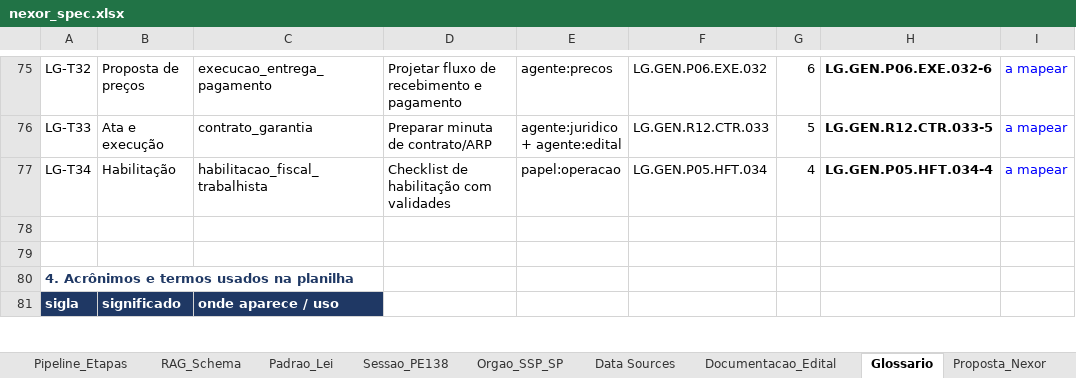
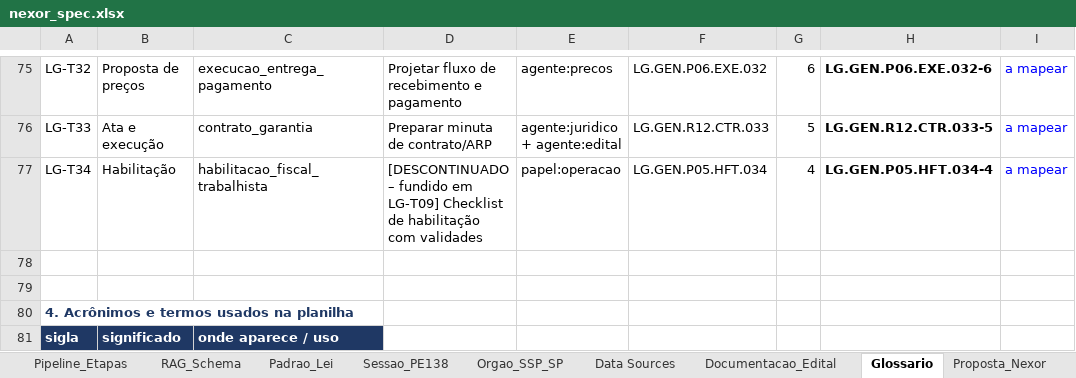
Before and after one commit to n4rch6pjt9-rgb/LicitaGym, an Excel workbook: specs/nexor_spec.xlsx, sheet Glossario, drawn as a sheet; only a part is shown, gaps mark what is left out; values as stored, in another font and other column widths than the file's, no borders; the diff names each change by its address in the sheet, - before the commit and + after, or states it on an @@ line.

```diff
--- a/specs/nexor_spec.xlsx (sheet Glossario)
+++ b/specs/nexor_spec.xlsx (sheet Glossario)
-D77: Checklist de…
+D77: [DESCONTINUADO – fundido em LG-T09] Checklist de…
```
Also changed, not shown: sheet Tarefas_Default, sheet Pipeline_Etapas, sheet PRD.
